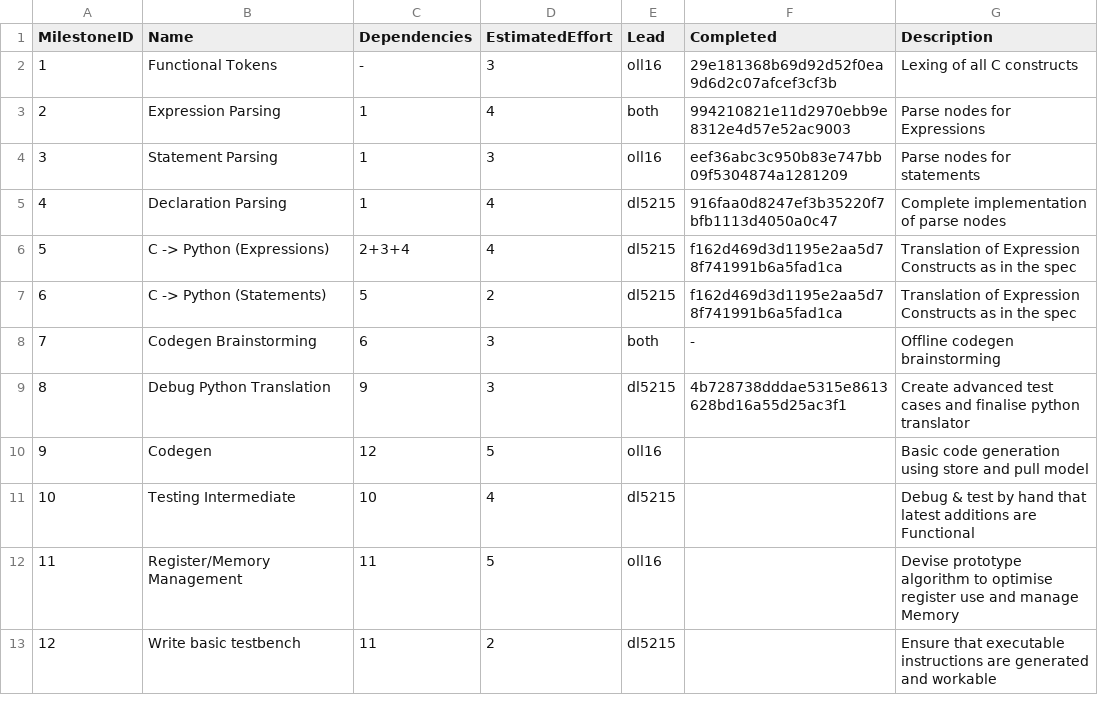
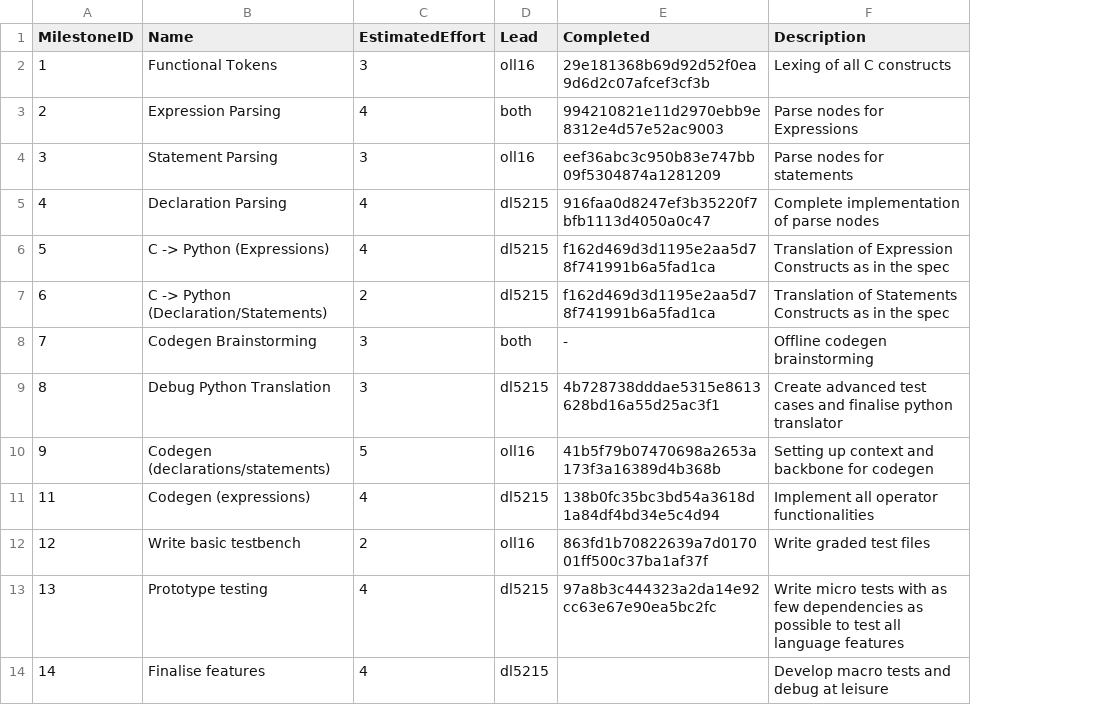
Before and after one commit to olly-larkin/C90_MIPS1_Compiler, a CSV file: management/milestones.csv, drawn as a sheet; removed rows and columns are numbered as before the commit, all else as after; the diff names each change by its address in the sheet, - before the commit and + after, or states it on an @@ line.

Commit message:
+readme +all management updates

```diff
--- a/management/milestones.csv
+++ b/management/milestones.csv
-column C (Dependencies), rows 2-10: - | 1 | 1 | 1 | 2+3+4 | 5 | 6 | 9 | 12; rows 12-13: 11 | 11
-B7 (Name): C -> Python (Statements)
+B7 (Name): C -> Python (Declaration/Statements)
-F7 (Description): Translation of Expression Constructs as…
+F7 (Description): Translation of Statements Constructs as…
-B10 (Name): Codegen
+B10 (Name): Codegen (declarations/statements)
-E10 (Completed): (empty)
+E10 (Completed): 41b5f79b07470698a2653a173f3a16389d4b368b
-F10 (Description): Basic code generation using store and pull model
+F10 (Description): Setting up context and backbone for codegen
-row 11: 10 | Testing Intermediate | 10 | 4 | dl5215 |  | Debug & test by hand that latest additions are Functional
-B11 (Name): Register/Memory Management
+B11 (Name): Codegen (expressions)
-C11 (EstimatedEffort): 5
+C11 (EstimatedEffort): 4
-D11 (Lead): oll16
+D11 (Lead): dl5215
-E11 (Completed): (empty)
+E11 (Completed): 138b0fc35bc3bd54a3618d1a84df4bd34e5c4d94
-F11 (Description): Devise prototype algorithm to optimise register use and manage Memory
+F11 (Description): Implement all operator functionalities
-D12 (Lead): dl5215
+D12 (Lead): oll16
-E12 (Completed): (empty)
+E12 (Completed): 863fd1b70822639a7d017001ff500c37ba1af37f
-F12 (Description): Ensure that executable instructions are generated and workable
+F12 (Description): Write graded test files
+row 13: 13 | Prototype testing | 4 | dl5215 | 97a8b3c444323a2da14e92cc63e67e90ea5bc2fc | Write micro tests with as few dependencies as possible to test all language features
+row 14: 14 | Finalise features | 4 | dl5215 |  | Develop macro tests and debug at leisure
```
Also changed, not shown: management/effort-log.csv, management/test_list.csv, 1 other file.
